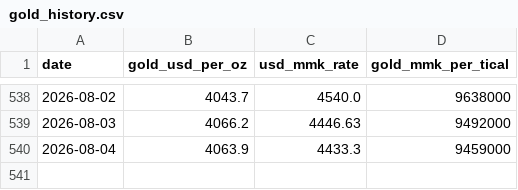
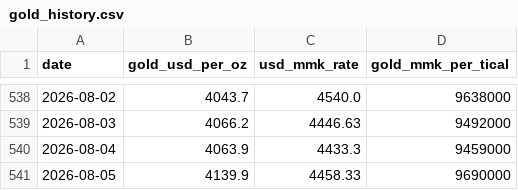
Before and after one commit to Whitey999/tracker, a CSV file: gold_history.csv, drawn as a sheet; only a part is shown, gaps mark what is left out; the diff names each change by its address in the sheet, - before the commit and + after, or states it on an @@ line.

Commit message:
Daily gold data + forecast update (2026-08-05)

```diff
--- a/gold_history.csv
+++ b/gold_history.csv
+row 541: 2026-08-05 | 4139.9 | 4458.33 | 9690000
```
